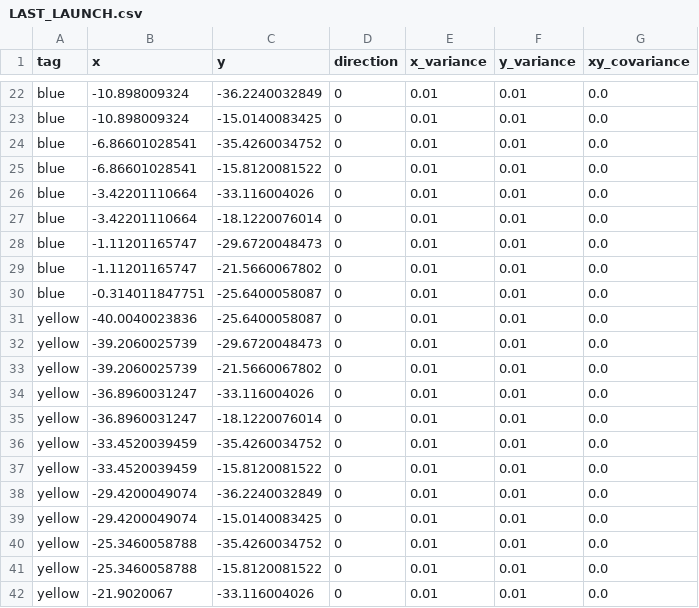
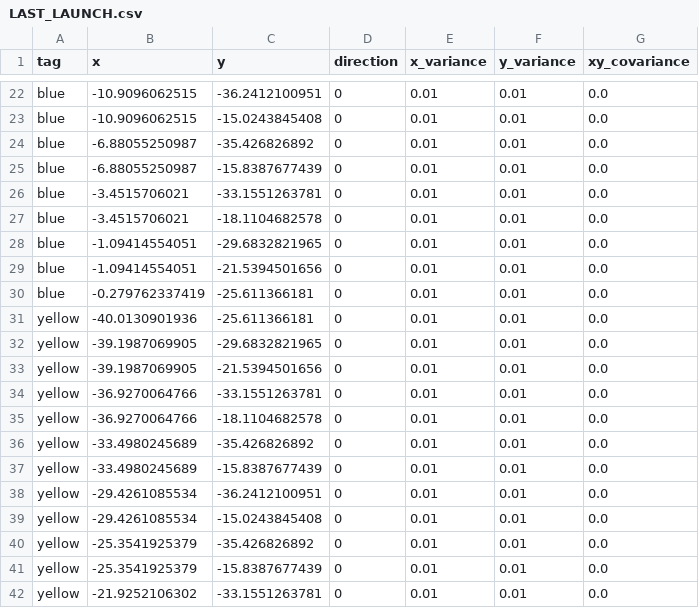
Before and after one commit to QUT-Motorsport/eufs_sim, a CSV file: eufs_gazebo/tracks/LAST_LAUNCH.csv, drawn as a sheet; only a part is shown, gaps mark what is left out; the diff covers the shown part only; the diff names each change by its address in the sheet, - before the commit and + after, or states it on an @@ line.

```diff
--- a/eufs_gazebo/tracks/LAST_LAUNCH.csv
+++ b/eufs_gazebo/tracks/LAST_LAUNCH.csv
-B22:B23 (x): -10.898009324
+B22:B23 (x): -10.9096062515
-C22 (y): -36.2240032849
+C22 (y): -36.2412100951
-C23 (y): -15.0140083425
+C23 (y): -15.0243845408
-B24:B25 (x): -6.86601028541
+B24:B25 (x): -6.88055250987
-C24 (y): -35.4260034752
+C24 (y): -35.426826892
-C25 (y): -15.8120081522
+C25 (y): -15.8387677439
-B26:B27 (x): -3.42201110664
+B26:B27 (x): -3.4515706021
-C26 (y): -33.116004026
+C26 (y): -33.1551263781
-C27 (y): -18.1220076014
+C27 (y): -18.1104682578
-B28:B29 (x): -1.11201165747
+B28:B29 (x): -1.09414554051
-C28 (y): -29.6720048473
+C28 (y): -29.6832821965
-C29 (y): -21.5660067802
+C29 (y): -21.5394501656
-B30 (x): -0.314011847751
+B30 (x): -0.279762337419
-C30:C31 (y): -25.6400058087
+C30:C31 (y): -25.611366181
-B31 (x): -40.0040023836
+B31 (x): -40.0130901936
-B32:B33 (x): -39.2060025739
+B32:B33 (x): -39.1987069905
-C32 (y): -29.6720048473
+C32 (y): -29.6832821965
-C33 (y): -21.5660067802
+C33 (y): -21.5394501656
-B34:B35 (x): -36.8960031247
+B34:B35 (x): -36.9270064766
-C34 (y): -33.116004026
+C34 (y): -33.1551263781
-C35 (y): -18.1220076014
+C35 (y): -18.1104682578
-B36:B37 (x): -33.4520039459
+B36:B37 (x): -33.4980245689
-C36 (y): -35.4260034752
+C36 (y): -35.426826892
-C37 (y): -15.8120081522
+C37 (y): -15.8387677439
-B38:B39 (x): -29.4200049074
+B38:B39 (x): -29.4261085534
-C38 (y): -36.2240032849
+C38 (y): -36.2412100951
-C39 (y): -15.0140083425
+C39 (y): -15.0243845408
-B40:B41 (x): -25.3460058788
+B40:B41 (x): -25.3541925379
-C40 (y): -35.4260034752
+C40 (y): -35.426826892
-C41 (y): -15.8120081522
+C41 (y): -15.8387677439
-B42 (x): -21.9020067
+B42 (x): -21.9252106302
-C42 (y): -33.116004026
+C42 (y): -33.1551263781
```
Also changed, not shown: 125 edited cells elsewhere in this file, eufs_gazebo/tracks/FAST_SLAM_PRELOADED_MAP.csv, eufs_gazebo/tracks/skidpad_for_fastslam_CT.csv, 4 other files.
